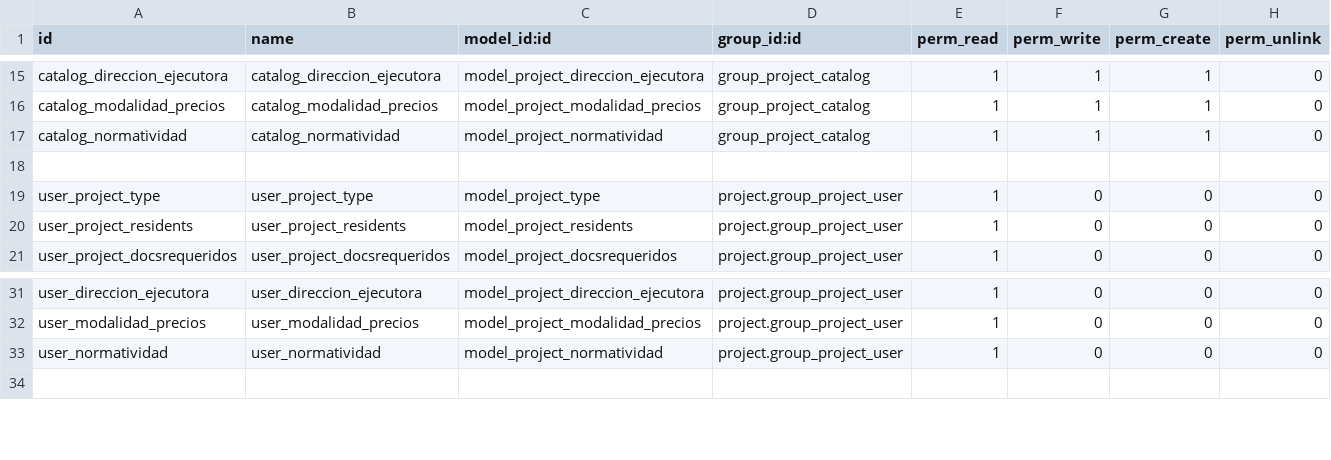
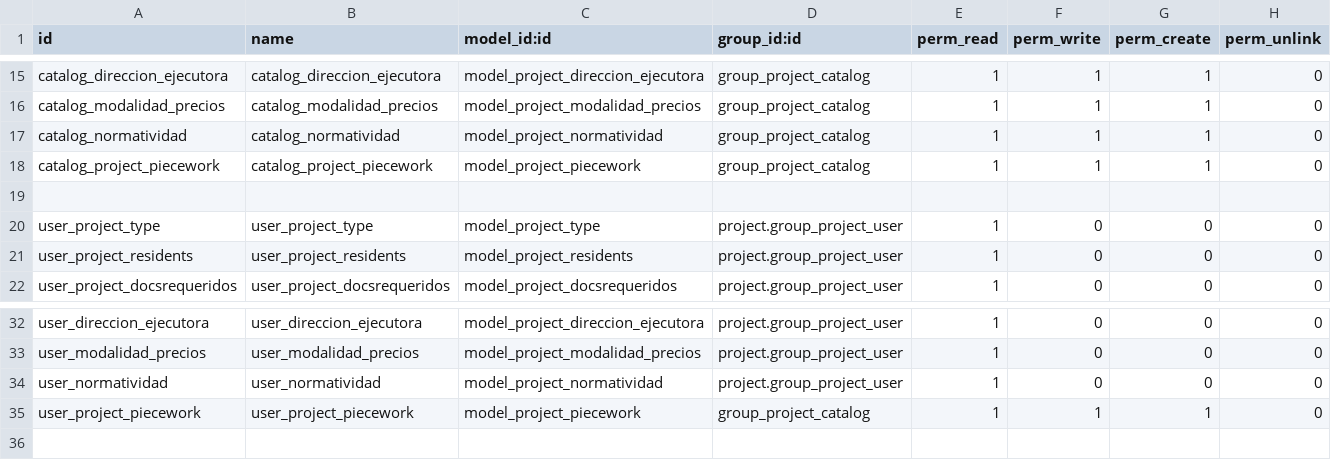
Before and after one commit to ehb1703/TCConstructora, a CSV file: project_extra/security/ir.model.access.csv, drawn as a sheet; only a part is shown, gaps mark what is left out.

```diff
--- a/project_extra/security/ir.model.access.csv
+++ b/project_extra/security/ir.model.access.csv
@@ -17,2 +17,3 @@ catalog_modalidad_precios,catalog_modalidad_precios,model_project_modalidad_prec
 catalog_normatividad,catalog_normatividad,model_project_normatividad,group_project_catalog,1,1,1,0
+catalog_project_piecework,catalog_project_piecework,model_project_piecework,group_project_catalog,1,1,1,0
 
@@ -33,2 +34,3 @@ user_modalidad_precios,user_modalidad_precios,model_project_modalidad_precios,pr
 user_normatividad,user_normatividad,model_project_normatividad,project.group_project_user,1,0,0,0
+user_project_piecework,user_project_piecework,model_project_piecework,group_project_catalog,1,1,1,0
 
```
Also changed, not shown: hr_extra/security/ir.model.access.csv, sales_extra/security/ir.model.access.csv, 24 other files.
